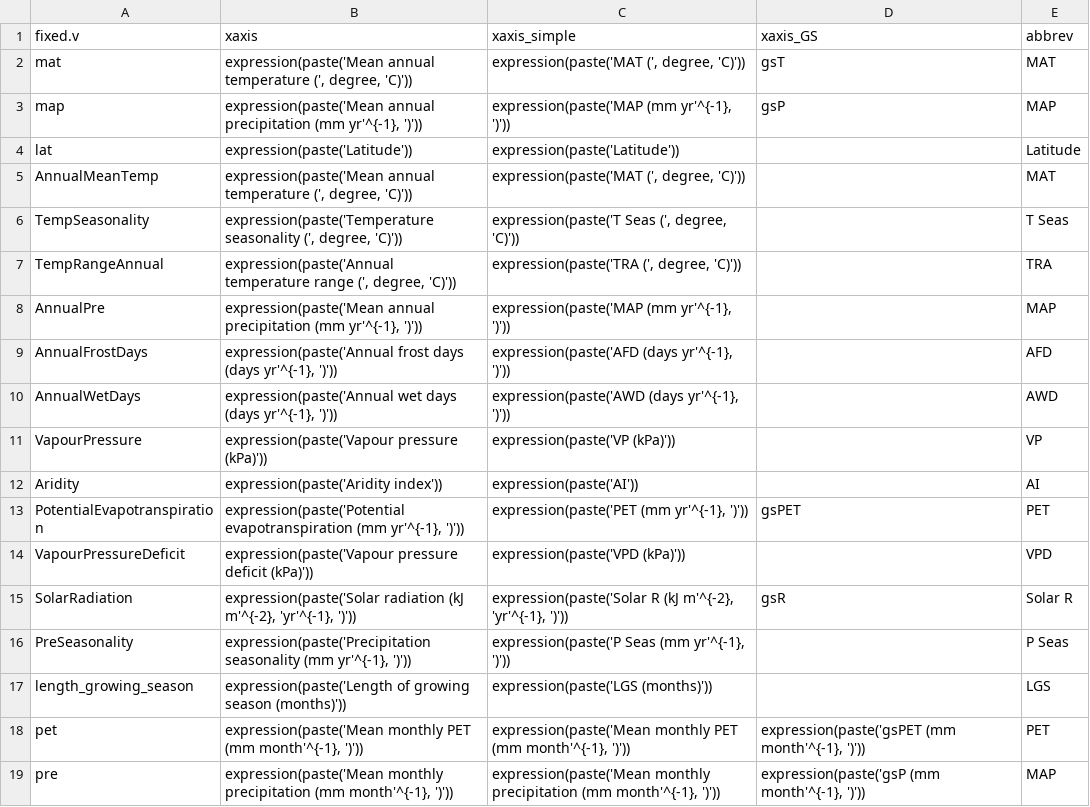
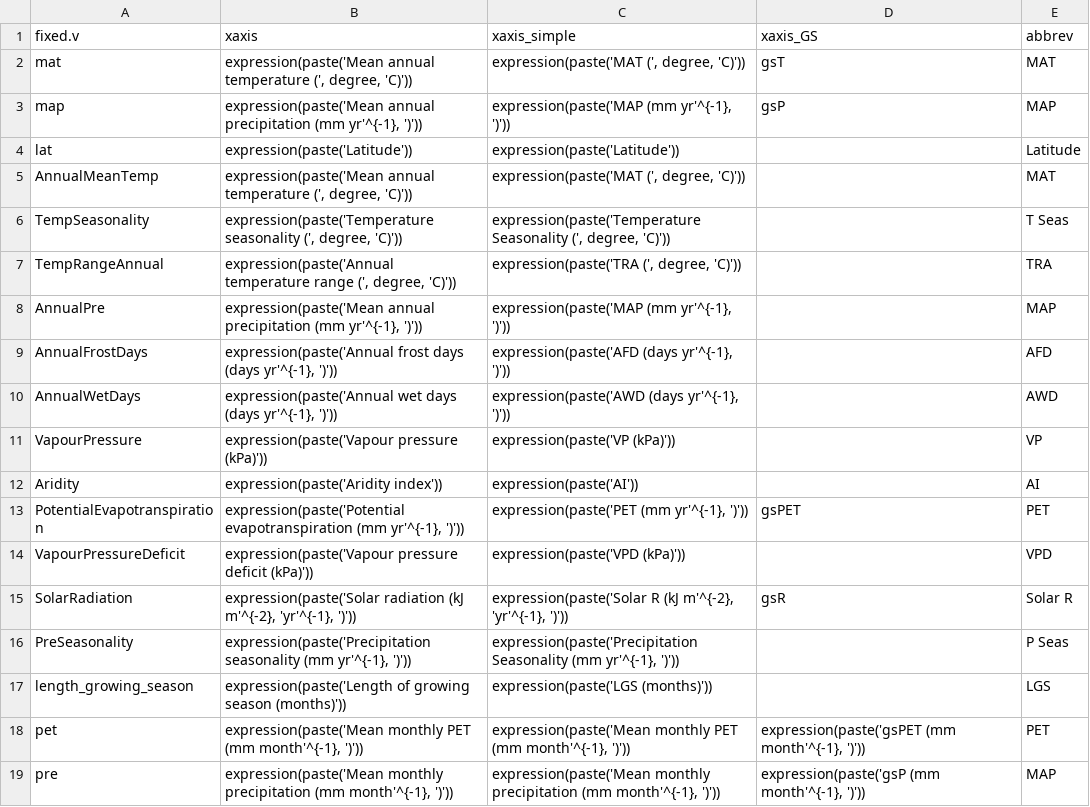
Before and after one commit to forc-db/Global_Productivity, a CSV file: raw.data/fixedv_data.csv, drawn as a sheet; only a part is shown.

Commit message:
Update fixedv_data.csv

```diff
--- a/raw.data/fixedv_data.csv
+++ b/raw.data/fixedv_data.csv
@@ -5,3 +5,3 @@ lat,expression(paste('Latitude')),expression(paste('Latitude')),,Latitude
 AnnualMeanTemp,"expression(paste('Mean annual temperature (', degree, 'C)'))","expression(paste('MAT (', degree, 'C)'))",,MAT
-TempSeasonality,"expression(paste('Temperature seasonality (', degree, 'C)')) ","expression(paste('T Seas (', degree, 'C)')) ",,T Seas
+TempSeasonality,"expression(paste('Temperature seasonality (', degree, 'C)')) ","expression(paste('Temperature Seasonality (', degree, 'C)')) ",,T Seas
 TempRangeAnnual,"expression(paste('Annual temperature range (', degree, 'C)'))","expression(paste('TRA (', degree, 'C)'))",,TRA
@@ -15,3 +15,3 @@ VapourPressureDeficit,expression(paste('Vapour pressure deficit (kPa)')),express
 SolarRadiation,"expression(paste('Solar radiation (kJ m'^{-2}, 'yr'^{-1}, ')'))","expression(paste('Solar R (kJ m'^{-2}, 'yr'^{-1}, ')'))",gsR,Solar R
-PreSeasonality,"expression(paste('Precipitation seasonality (mm yr'^{-1}, ')'))","expression(paste('P Seas (mm yr'^{-1}, ')'))",,P Seas
+PreSeasonality,"expression(paste('Precipitation seasonality (mm yr'^{-1}, ')'))","expression(paste('Precipitation Seasonality (mm yr'^{-1}, ')'))",,P Seas
 length_growing_season,expression(paste('Length of growing season (months)')),expression(paste('LGS (months)')),,LGS
```
